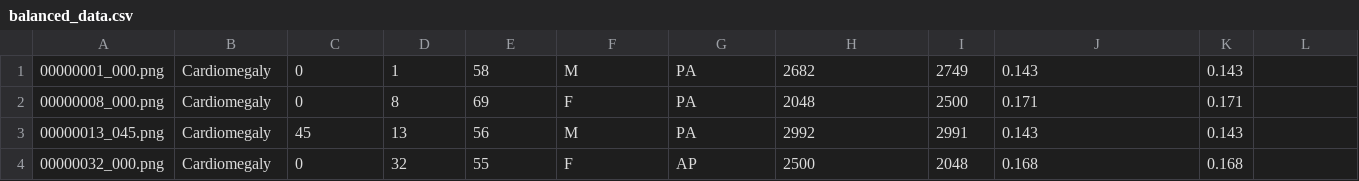
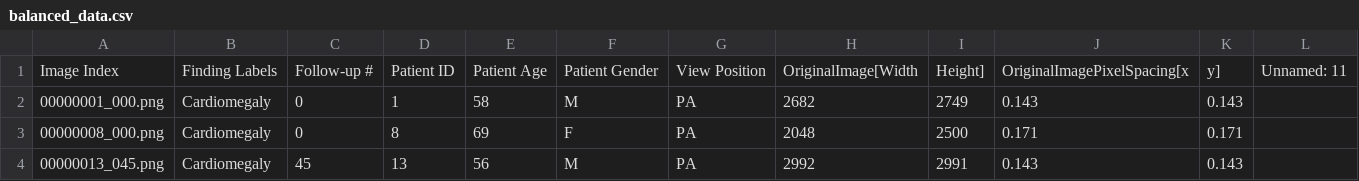
Before and after one commit to TeamNegi/CompressedChestXRayPart, a CSV file: balanced_data.csv, drawn as a sheet; only a part is shown; the shorter side is filled out with more unchanged rows; the diff names each change by its address in the sheet, - before the commit and + after, or states it on an @@ line.

```diff
--- a/balanced_data.csv
+++ b/balanced_data.csv
+row 1: Image Index | Finding Labels | Follow-up # | Patient ID | Patient Age | Patient Gender | View Position | OriginalImage[Width | Height] | OriginalImagePixelSpacing[x | y] | Unnamed: 11
```
Also changed, not shown: 1 other file.
